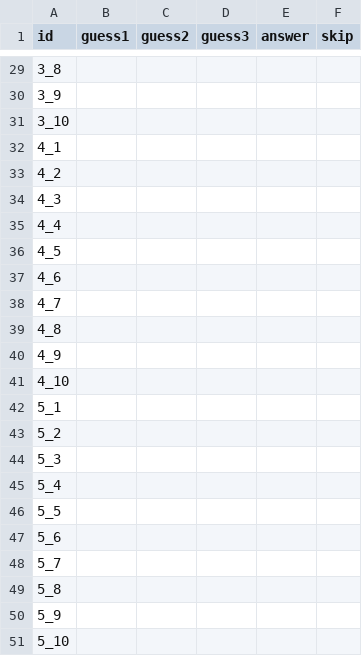
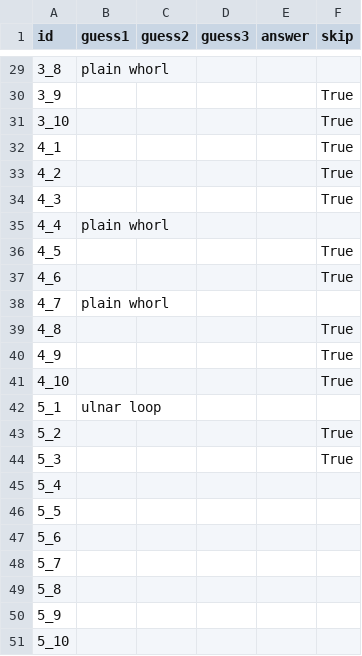
Before and after one commit to engjonah/Forensics_Bot, a CSV file: data/data.csv, drawn as a sheet; only a part is shown, gaps mark what is left out; the diff covers the shown part only.

```diff
--- a/data/data.csv
+++ b/data/data.csv
@@ -29,17 +29,17 @@ id,guess1,guess2,guess3,answer,skip
-3_8,,,,,
-3_9,,,,,
-3_10,,,,,
-4_1,,,,,
-4_2,,,,,
-4_3,,,,,
-4_4,,,,,
-4_5,,,,,
-4_6,,,,,
-4_7,,,,,
-4_8,,,,,
-4_9,,,,,
-4_10,,,,,
-5_1,,,,,
-5_2,,,,,
-5_3,,,,,
+3_8,plain whorl,,,,
+3_9,,,,,True
+3_10,,,,,True
+4_1,,,,,True
+4_2,,,,,True
+4_3,,,,,True
+4_4,plain whorl,,,,
+4_5,,,,,True
+4_6,,,,,True
+4_7,plain whorl,,,,
+4_8,,,,,True
+4_9,,,,,True
+4_10,,,,,True
+5_1,ulnar loop,,,,
+5_2,,,,,True
+5_3,,,,,True
 5_4,,,,,
```
Also changed, not shown: 49 edited cells elsewhere in this file, 2 other files.
